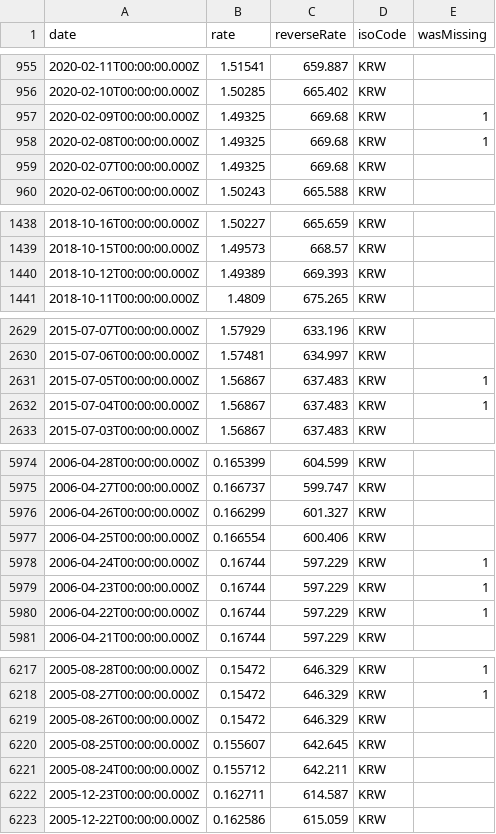
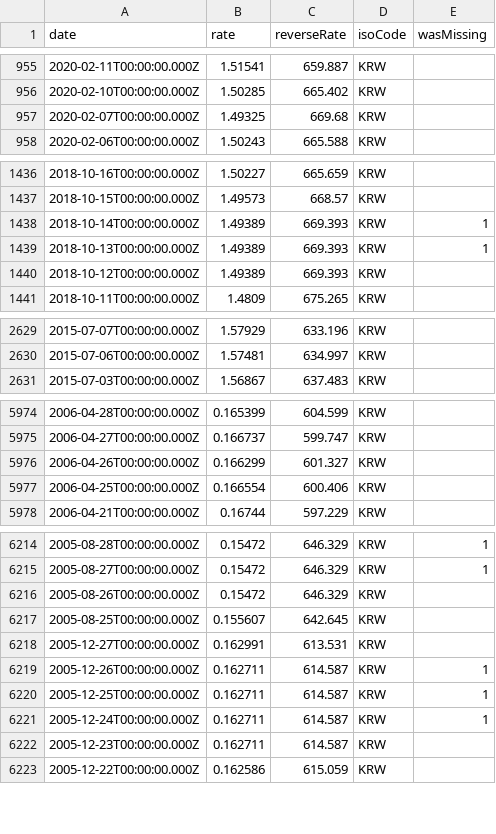
Before and after one commit to GeorgeSG/bnb-currency-exchange-rates, a CSV file: data/KRW.csv, drawn as a sheet; only a part is shown, gaps mark what is left out; the diff covers the shown part only.

```diff
--- a/data/KRW.csv
+++ b/data/KRW.csv
@@ -956,4 +956,2 @@
 "2020-02-10T00:00:00.000Z","1.50285","665.402","KRW",
-"2020-02-09T00:00:00.000Z","1.49325","669.68","KRW",1
-"2020-02-08T00:00:00.000Z","1.49325","669.68","KRW",1
 "2020-02-07T00:00:00.000Z","1.49325","669.68","KRW",
@@ -1439,2 +1437,4 @@
 "2018-10-15T00:00:00.000Z","1.49573","668.57","KRW",
+"2018-10-14T00:00:00.000Z","1.49389","669.393","KRW",1
+"2018-10-13T00:00:00.000Z","1.49389","669.393","KRW",1
 "2018-10-12T00:00:00.000Z","1.49389","669.393","KRW",
@@ -2630,4 +2630,2 @@
 "2015-07-06T00:00:00.000Z","1.57481","634.997","KRW",
-"2015-07-05T00:00:00.000Z","1.56867","637.483","KRW",1
-"2015-07-04T00:00:00.000Z","1.56867","637.483","KRW",1
 "2015-07-03T00:00:00.000Z","1.56867","637.483","KRW",
@@ -5977,5 +5977,2 @@
 "2006-04-25T00:00:00.000Z","0.166554","600.406","KRW",
-"2006-04-24T00:00:00.000Z","0.16744","597.229","KRW",1
-"2006-04-23T00:00:00.000Z","0.16744","597.229","KRW",1
-"2006-04-22T00:00:00.000Z","0.16744","597.229","KRW",1
 "2006-04-21T00:00:00.000Z","0.16744","597.229","KRW",
@@ -6220,3 +6217,6 @@
 "2005-08-25T00:00:00.000Z","0.155607","642.645","KRW",
-"2005-08-24T00:00:00.000Z","0.155712","642.211","KRW",
+"2005-12-27T00:00:00.000Z","0.162991","613.531","KRW",
+"2005-12-26T00:00:00.000Z","0.162711","614.587","KRW",1
+"2005-12-25T00:00:00.000Z","0.162711","614.587","KRW",1
+"2005-12-24T00:00:00.000Z","0.162711","614.587","KRW",1
 "2005-12-23T00:00:00.000Z","0.162711","614.587","KRW",
```
Also changed, not shown: 4 added rows and 4 removed rows elsewhere in this file, data/DKK.csv, data/HKD.csv, 40 other files.
